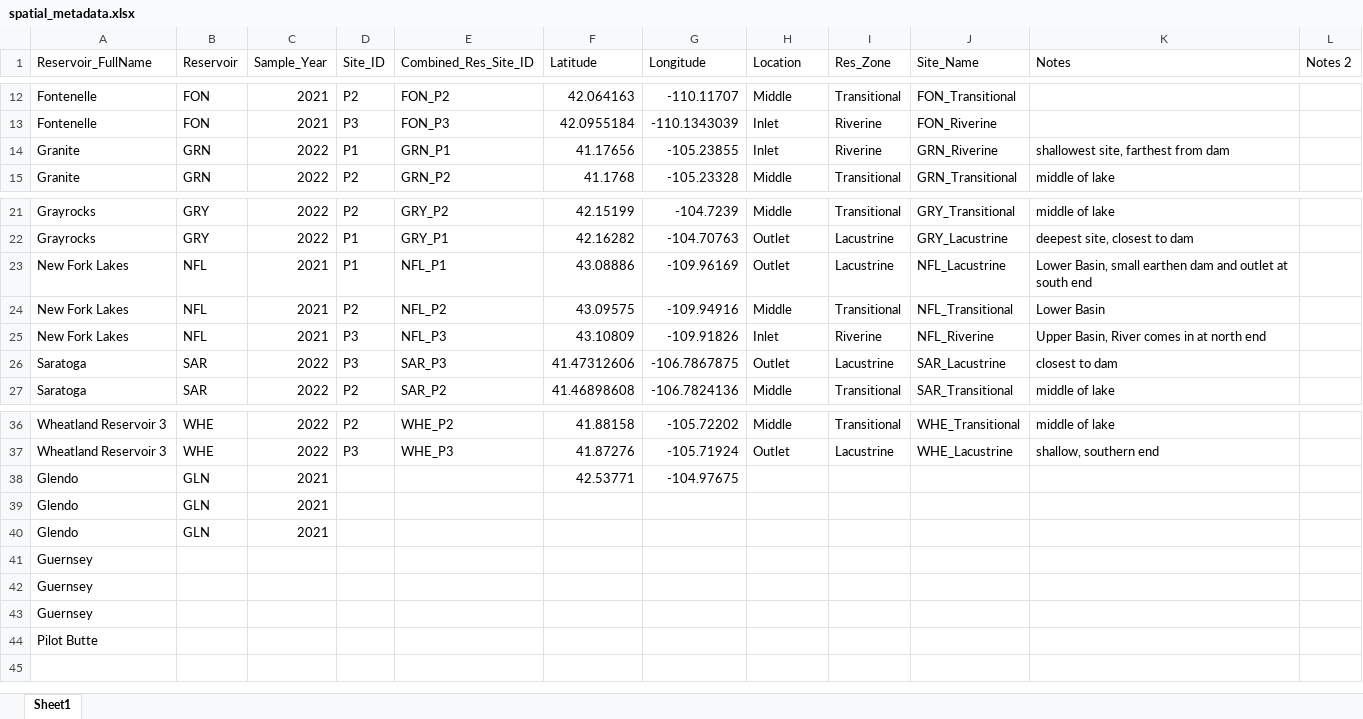
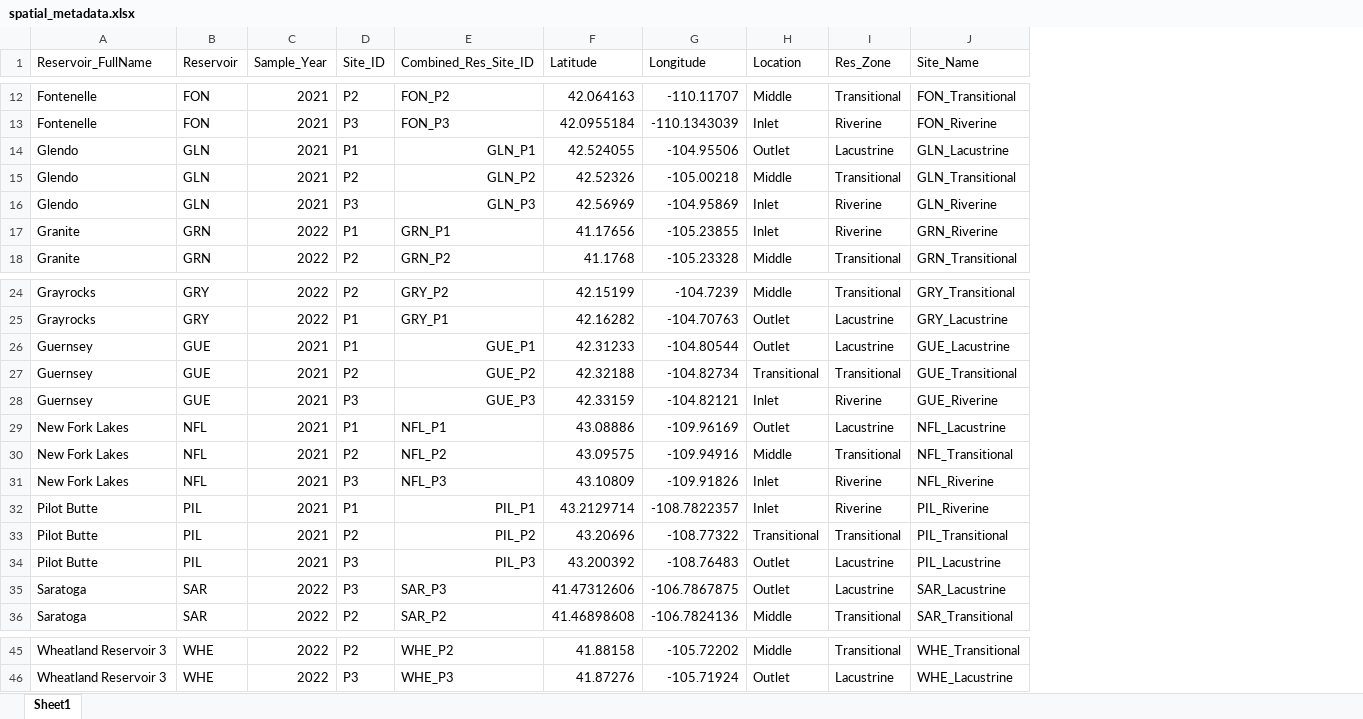
Before and after one commit to LinneaRock/WY-zoops, an Excel workbook: Data/spatial_metadata.xlsx, sheet Sheet1, drawn as a sheet; only a part is shown, gaps mark what is left out; values as stored, in another font and other column widths than the file's, no borders; removed rows and columns are numbered as before the commit, all else as after; the diff names each change by its address in the sheet, - before the commit and + after, or states it on an @@ line.

Commit message:
cleaning wq data

```diff
--- a/Data/spatial_metadata.xlsx (sheet Sheet1)
+++ b/Data/spatial_metadata.xlsx (sheet Sheet1)
-column K (Notes), rows 14-15: shallowest site, farthest from dam | middle of lake; rows 21-27: middle of lake | deepest site, closest to dam | Lower Basin, small earthen dam and outlet at south end | Lower Basin | Upper Basin, River comes in at north end | closest to dam | middle of lake; rows 36-37: middle of lake | shallow, southern end
-column L (Notes 2), empty
+row 14: Glendo | GLN | 2021 | P1 | GLN_P1 | 42.524055 | -104.95506 | Outlet | Lacustrine | GLN_Lacustrine
+row 15: Glendo | GLN | 2021 | P2 | GLN_P2 | 42.52326 | -105.00218 | Middle | Transitional | GLN_Transitional
+row 16: Glendo | GLN | 2021 | P3 | GLN_P3 | 42.56969 | -104.95869 | Inlet | Riverine | GLN_Riverine
+row 26: Guernsey | GUE | 2021 | P1 | GUE_P1 | 42.31233 | -104.80544 | Outlet | Lacustrine | GUE_Lacustrine
+row 27: Guernsey | GUE | 2021 | P2 | GUE_P2 | 42.32188 | -104.82734 | Transitional | Transitional | GUE_Transitional
+row 28: Guernsey | GUE | 2021 | P3 | GUE_P3 | 42.33159 | -104.82121 | Inlet | Riverine | GUE_Riverine
+row 32: Pilot Butte | PIL | 2021 | P1 | PIL_P1 | 43.2129714 | -108.7822357 | Inlet | Riverine | PIL_Riverine
+row 33: Pilot Butte | PIL | 2021 | P2 | PIL_P2 | 43.20696 | -108.77322 | Transitional | Transitional | PIL_Transitional
+row 34: Pilot Butte | PIL | 2021 | P3 | PIL_P3 | 43.200392 | -108.76483 | Outlet | Lacustrine | PIL_Lacustrine
-row 38: Glendo | GLN | 2021 |  |  | 42.53771 | -104.97675
-row 39: Glendo | GLN | 2021
-row 40: Glendo | GLN | 2021
-row 41: Guernsey
-row 42: Guernsey
-row 43: Guernsey
-row 44: Pilot Butte
```
Also changed, not shown: formulas that keep their value, 8 other files.
